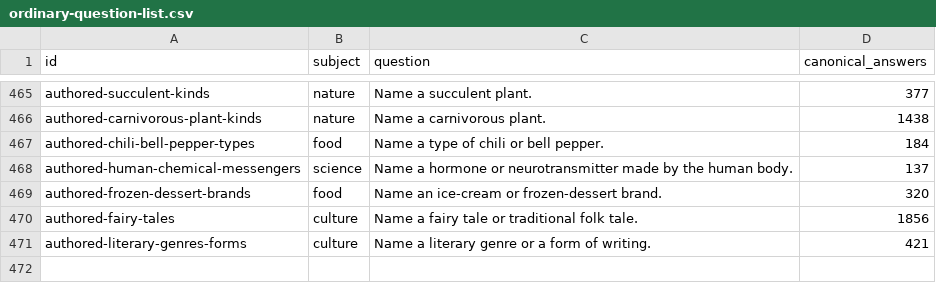
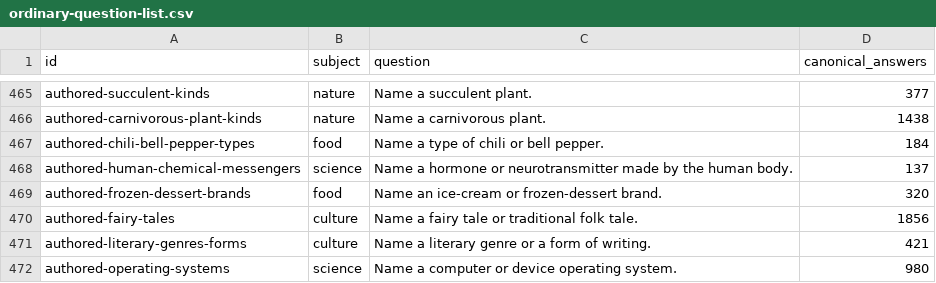
Before and after one commit to gavinleiner/councillion, a CSV file: ordinary-question-list.csv, drawn as a sheet; only a part is shown, gaps mark what is left out; the diff names each change by its address in the sheet, - before the commit and + after, or states it on an @@ line.

Commit message:
Add a reviewed whole OS question and preserve public version identities

```diff
--- a/ordinary-question-list.csv
+++ b/ordinary-question-list.csv
+row 472: authored-operating-systems | science | Name a computer or device operating system. | 980
```
Also changed, not shown: 27 other files.
